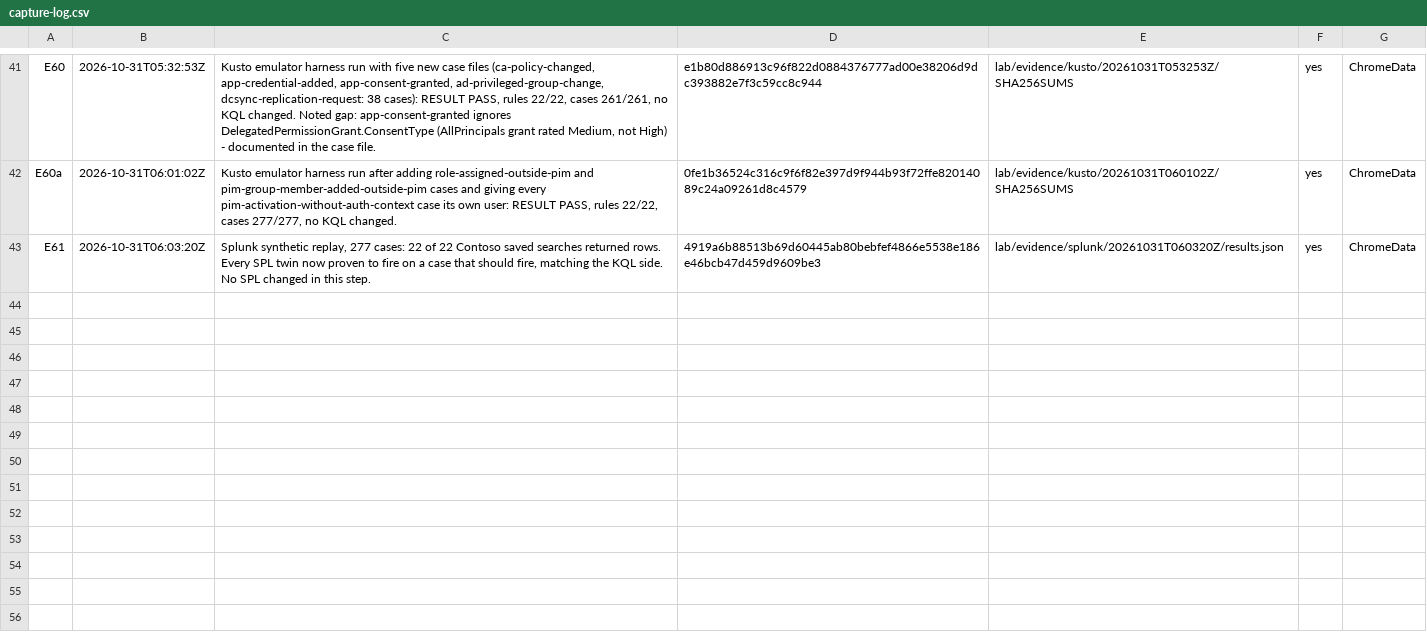
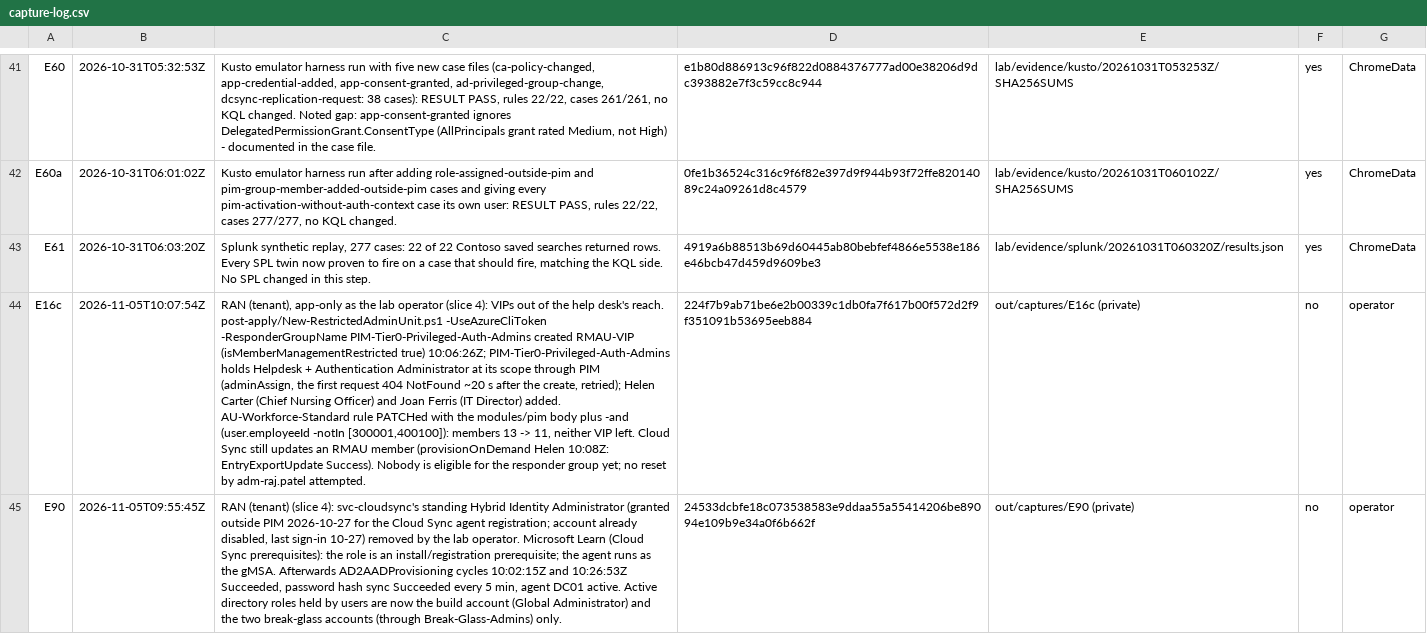
Before and after one commit to ChromeData/contoso-health-identity-lab, a CSV file: lab/evidence/capture-log.csv, drawn as a sheet; only a part is shown, gaps mark what is left out; the diff covers the shown part only; the diff names each change by its address in the sheet, - before the commit and + after, or states it on an @@ line.

```diff
--- a/lab/evidence/capture-log.csv
+++ b/lab/evidence/capture-log.csv
+row 44: E16c | 2026-11-05T10:07:54Z | RAN (tenant), app-only as the lab operator (slice 4): VIPs out of the help desk's reach. post-apply/New-RestrictedAdminUnit.ps1 -UseAzureCliToken -ResponderGroupName PIM-Tier0-Privileged-Auth-Admins created RMAU-VIP (isMemberManagementRestricted true) 10:06:26Z; PIM-Tier0-Privileged-Auth-Admins holds Helpdesk + Authentication Administrator at its scope through PIM (adminAssign, the first request 404 NotFound ~20 s after the create, retried); Helen Carter (Chief Nursing Officer) and Joan Ferris (IT Director) added. AU-Workforce-Standard rule PATCHed with the modules/pim body plus -and (user.employeeId -notIn [300001,400100]): members 13 -> 11, neither VIP left. Cloud Sync still updates an RMAU member (provisionOnDemand Helen 10:08Z: EntryExportUpdate Success). Nobody is eligible for the responder group yet; no reset by adm-raj.patel attempted. | 224f7b9ab71be6e2b00339c1db0fa7f617b00f572d2f9f351091b53695eeb884 | out/captures/E16c (private) | no | operator
+row 45: E90 | 2026-11-05T09:55:45Z | RAN (tenant) (slice 4): svc-cloudsync's standing Hybrid Identity Administrator (granted outside PIM 2026-10-27 for the Cloud Sync agent registration; account already disabled, last sign-in 10-27) removed by the lab operator. Microsoft Learn (Cloud Sync prerequisites): the role is an install/registration prerequisite; the agent runs as the gMSA. Afterwards AD2AADProvisioning cycles 10:02:15Z and 10:26:53Z Succeeded, password hash sync Succeeded every 5 min, agent DC01 active. Active directory roles held by users are now the build account (Global Administrator) and the two break-glass accounts (through Break-Glass-Admins) only. | 24533dcbfe18c073538583e9ddaa55a55414206be89094e109b9e34a0f6b662f | out/captures/E90 (private) | no | operator
```
Also changed, not shown: 3 added rows elsewhere in this file, 18 other files.
